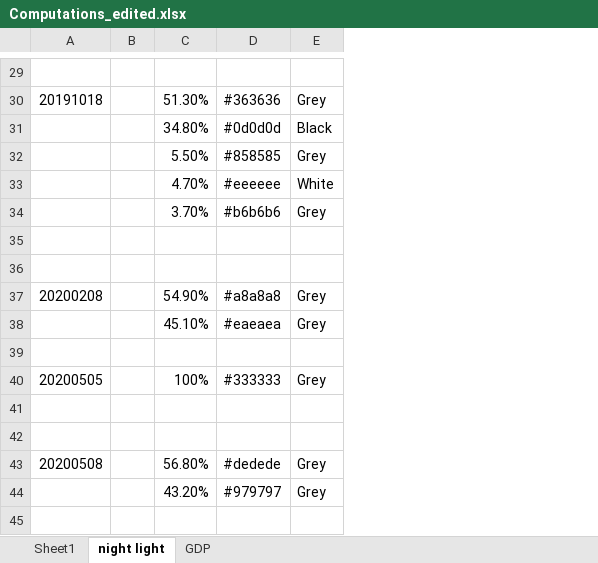
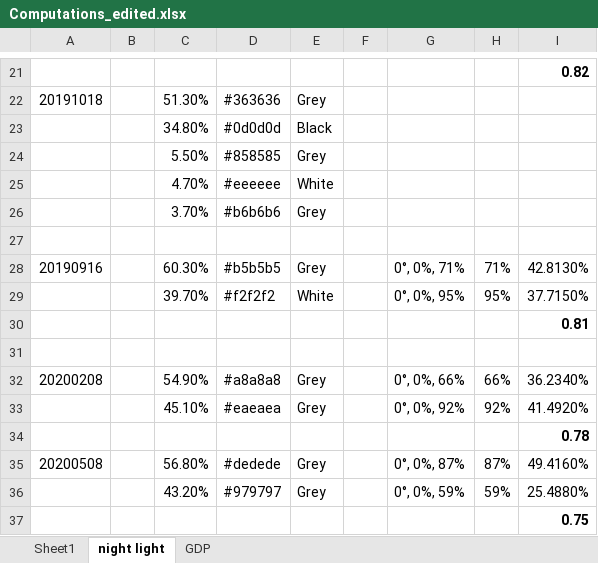
Before and after one commit to docligot/gqueers_space_apps, an Excel workbook: Italy - Rome/Computations_edited.xlsx, sheet night light, drawn as a sheet; only a part is shown, gaps mark what is left out; values as stored, in another font and other column widths than the file's, no borders; removed rows and columns are numbered as before the commit, all else as after; the diff covers the shown part only; the diff names each change by its address in the sheet, - before the commit and + after, or states it on an @@ line.

```diff
--- a/Italy - Rome/Computations_edited.xlsx (sheet night light)
+++ b/Italy - Rome/Computations_edited.xlsx (sheet night light)
-column B, empty
+column B, empty
+column F, empty
+column G, rows 32-36: 0°, 0%, 66% | 0°, 0%, 92% |  | 0°, 0%, 87% | 0°, 0%, 59%
+column H, rows 32-36: 66% | 92% |  | 87% | 59%
+column I, row 21: 0.82; rows 32-36: 36.2340% | 41.4920% | 0.78 | 49.4160% | 25.4880%
+row 28: 20190916 |  | 60.30% | #b5b5b5 | Grey |  | 0°, 0%, 71% | 71% | 42.8130%
+row 29:  |  | 39.70% | #f2f2f2 | White |  | 0°, 0%, 95% | 95% | 37.7150%
+row 30:  |  |  |  |  |  |  |  | 0.81
-row 40: 20200505 |  | 100% | #333333 | Grey
-row 41: (empty)
-row 42: (empty)
+row 37:  |  |  |  |  |  |  |  | 0.75
```
Also changed, not shown: 3 added rows, 11 removed rows and 1 edited cell elsewhere in this sheet, sheet Sheet1, charts or pictures, 2 other files.
